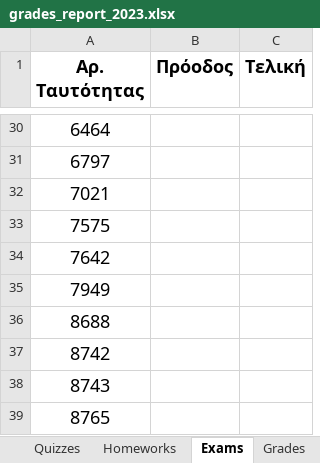
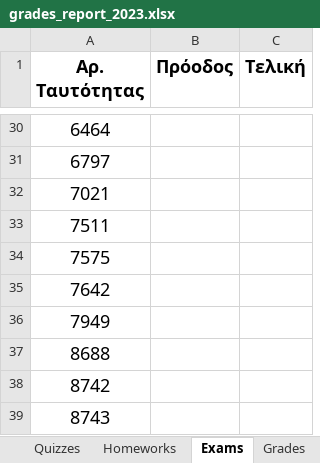
Before and after one commit to ptohos/ptohos.github.io, an Excel workbook: phy140/Grades/grades_report_2023.xlsx, sheet Exams, drawn as a sheet; only a part is shown, gaps mark what is left out; the shorter side is filled out with more unchanged rows; values as stored, in another font and other column widths than the file's, no borders; the diff names each change by its address in the sheet, - before the commit and + after, or states it on an @@ line.

```diff
--- a/phy140/Grades/grades_report_2023.xlsx (sheet Exams)
+++ b/phy140/Grades/grades_report_2023.xlsx (sheet Exams)
+row 33: 7511
```
Also changed, not shown: sheet Grades, sheet Quizzes, sheet Homeworks, formulas that keep their value, 2 other files.
